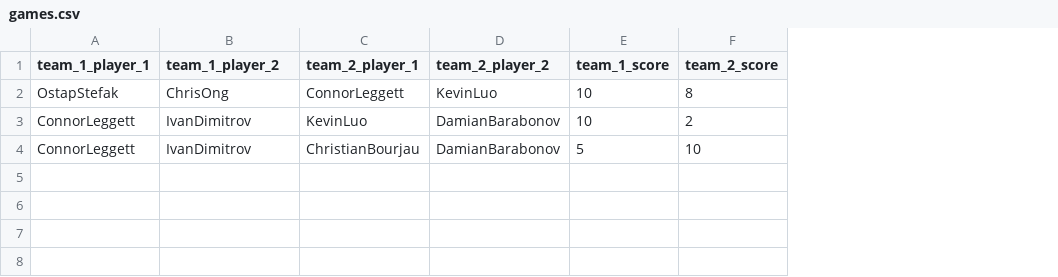
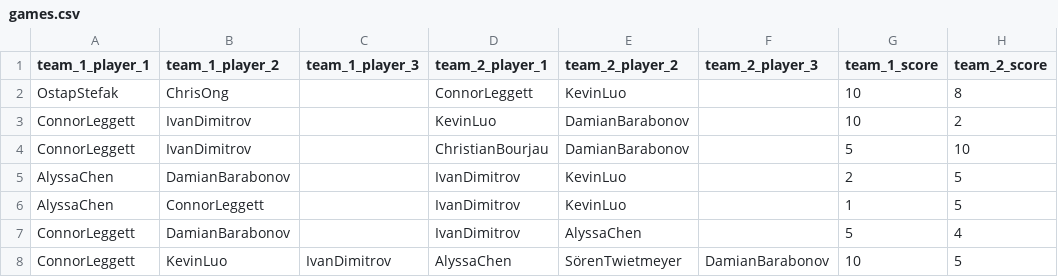
Before and after one commit to kevinzluo/foosball, a CSV file: games.csv, drawn as a sheet; the diff names each change by its address in the sheet, - before the commit and + after, or states it on an @@ line.

Commit message:
Add functionality for n vs n games

```diff
--- a/games.csv
+++ b/games.csv
+column C (team_1_player_3), empty
+column F (team_2_player_3), empty
+row 5: AlyssaChen | DamianBarabonov |  | IvanDimitrov | KevinLuo |  | 2 | 5
+row 6: AlyssaChen | ConnorLeggett |  | IvanDimitrov | KevinLuo |  | 1 | 5
+row 7: ConnorLeggett | DamianBarabonov |  | IvanDimitrov | AlyssaChen |  | 5 | 4
+row 8: ConnorLeggett | KevinLuo | IvanDimitrov | AlyssaChen | SörenTwietmeyer | DamianBarabonov | 10 | 5
```
Also changed, not shown: 1 other file.
